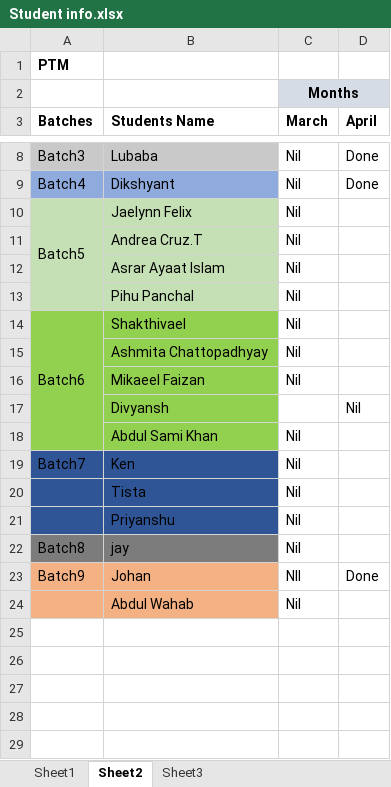
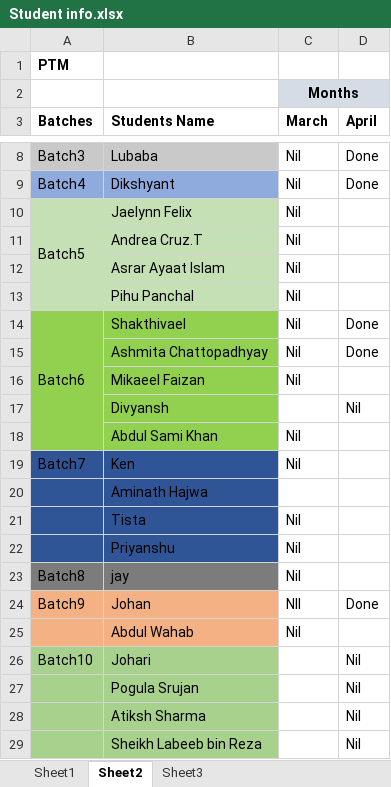
Before and after one commit to KansaraT/codingal-course, an Excel workbook: Student info.xlsx, sheet Sheet2, drawn as a sheet; only a part is shown, gaps mark what is left out; values as stored, in another font and other column widths than the file's, no borders; the diff names each change by its address in the sheet, - before the commit and + after, or states it on an @@ line.

```diff
--- a/Student info.xlsx (sheet Sheet2)
+++ b/Student info.xlsx (sheet Sheet2)
-D14:D15 (April): (empty)
+D14:D15 (April): Done
+row 20:  | Aminath Hajwa
+row 26: Batch10 | Johari |  | Nil
+row 27:  | Pogula Srujan |  | Nil
+row 28:  | Atiksh Sharma |  | Nil
+row 29:  | Sheikh Labeeb bin Reza |  | Nil
```
Also changed, not shown: sheet Sheet1, sheet Sheet3, formulas that keep their value.
